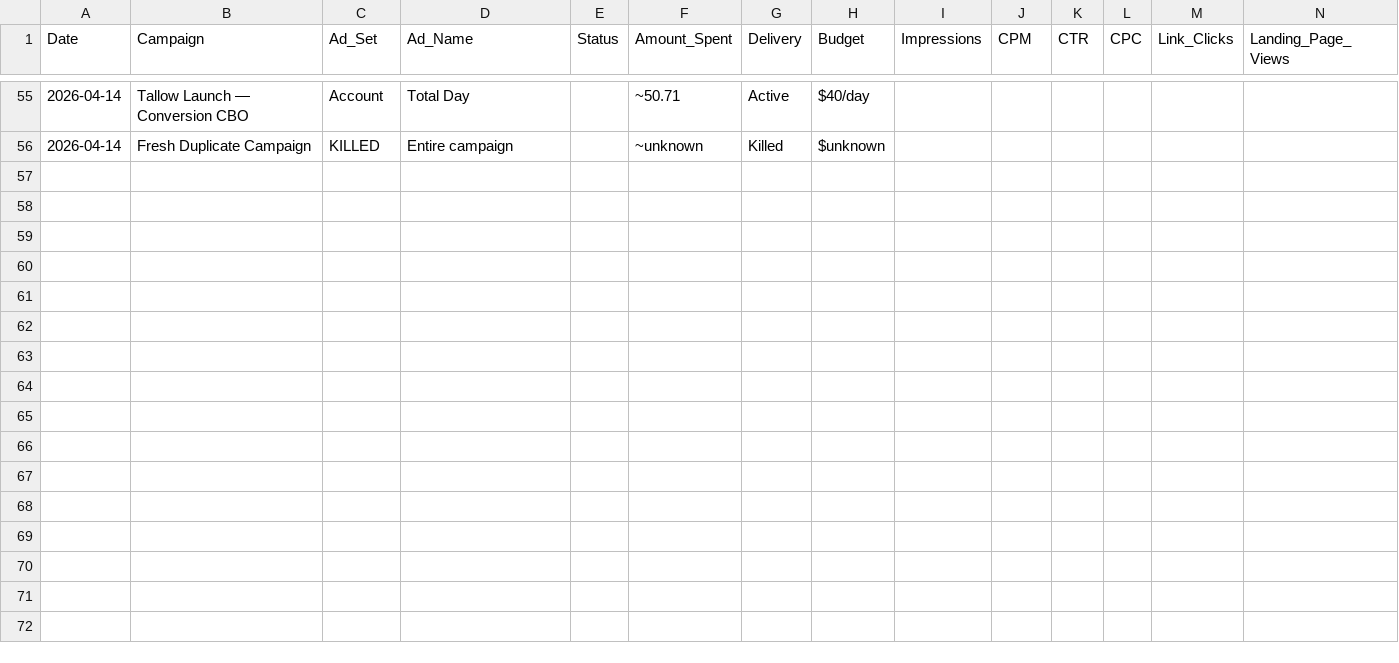
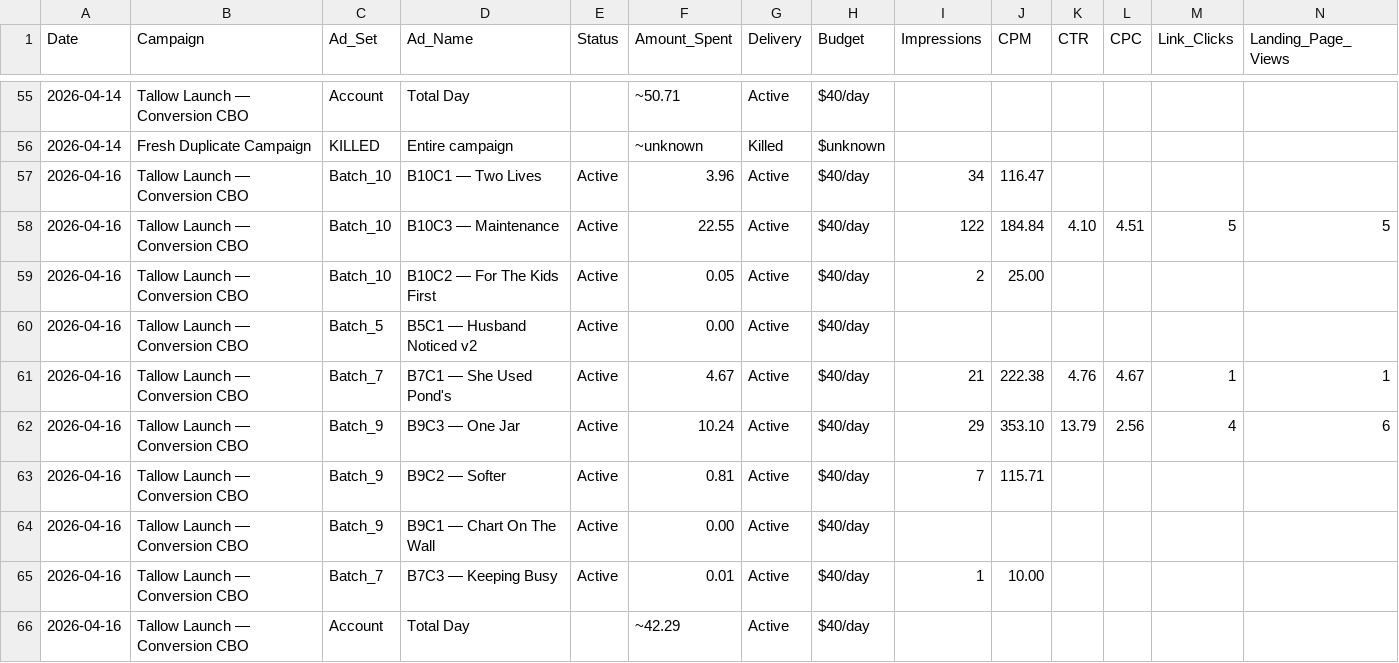
Before and after one commit to nateframe34-hub/CC-Nate, a CSV file: tallow-cream/tracking/Ad_Performance_Tracker.csv, drawn as a sheet; only a part is shown, gaps mark what is left out; rows hold the shown columns only; the diff names each change by its address in the sheet, - before the commit and + after, or states it on an @@ line.

```diff
--- a/tallow-cream/tracking/Ad_Performance_Tracker.csv
+++ b/tallow-cream/tracking/Ad_Performance_Tracker.csv
+row 57: 2026-04-16 | Tallow Launch — Conversion CBO | Batch_10 | B10C1 — Two Lives | Active | 3.96 | Active | $40/day | 34 | 116.47
+row 58: 2026-04-16 | Tallow Launch — Conversion CBO | Batch_10 | B10C3 — Maintenance | Active | 22.55 | Active | $40/day | 122 | 184.84 | 4.10 | 4.51 | 5 | 5
+row 59: 2026-04-16 | Tallow Launch — Conversion CBO | Batch_10 | B10C2 — For The Kids First | Active | 0.05 | Active | $40/day | 2 | 25.00
+row 60: 2026-04-16 | Tallow Launch — Conversion CBO | Batch_5 | B5C1 — Husband Noticed v2 | Active | 0.00 | Active | $40/day
+row 61: 2026-04-16 | Tallow Launch — Conversion CBO | Batch_7 | B7C1 — She Used Pond's | Active | 4.67 | Active | $40/day | 21 | 222.38 | 4.76 | 4.67 | 1 | 1
+row 62: 2026-04-16 | Tallow Launch — Conversion CBO | Batch_9 | B9C3 — One Jar | Active | 10.24 | Active | $40/day | 29 | 353.10 | 13.79 | 2.56 | 4 | 6
+row 63: 2026-04-16 | Tallow Launch — Conversion CBO | Batch_9 | B9C2 — Softer | Active | 0.81 | Active | $40/day | 7 | 115.71
+row 64: 2026-04-16 | Tallow Launch — Conversion CBO | Batch_9 | B9C1 — Chart On The Wall | Active | 0.00 | Active | $40/day
+row 65: 2026-04-16 | Tallow Launch — Conversion CBO | Batch_7 | B7C3 — Keeping Busy | Active | 0.01 | Active | $40/day | 1 | 10.00
+row 66: 2026-04-16 | Tallow Launch — Conversion CBO | Account | Total Day |  | ~42.29 | Active | $40/day
```
